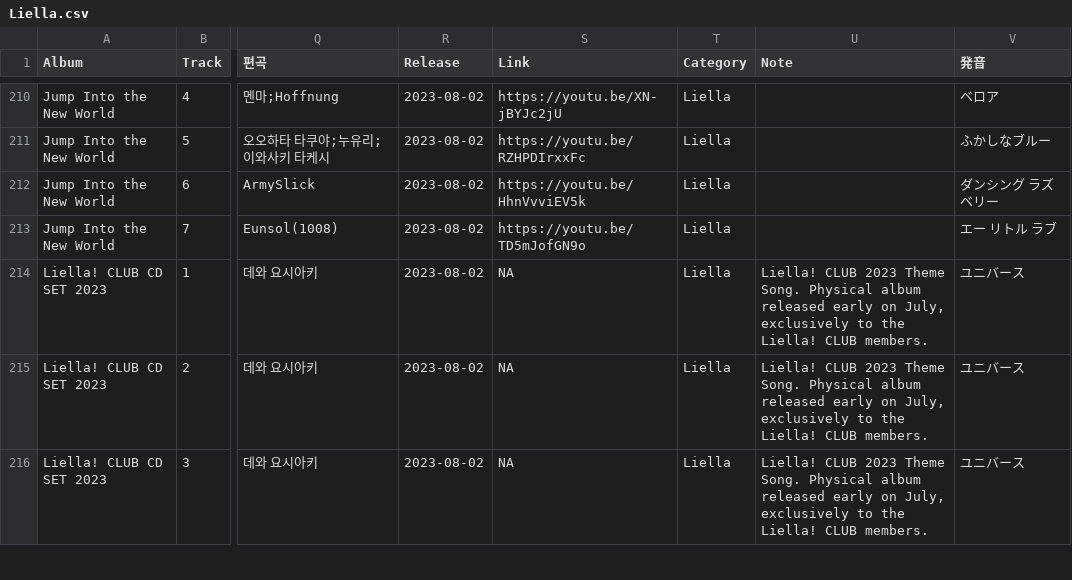
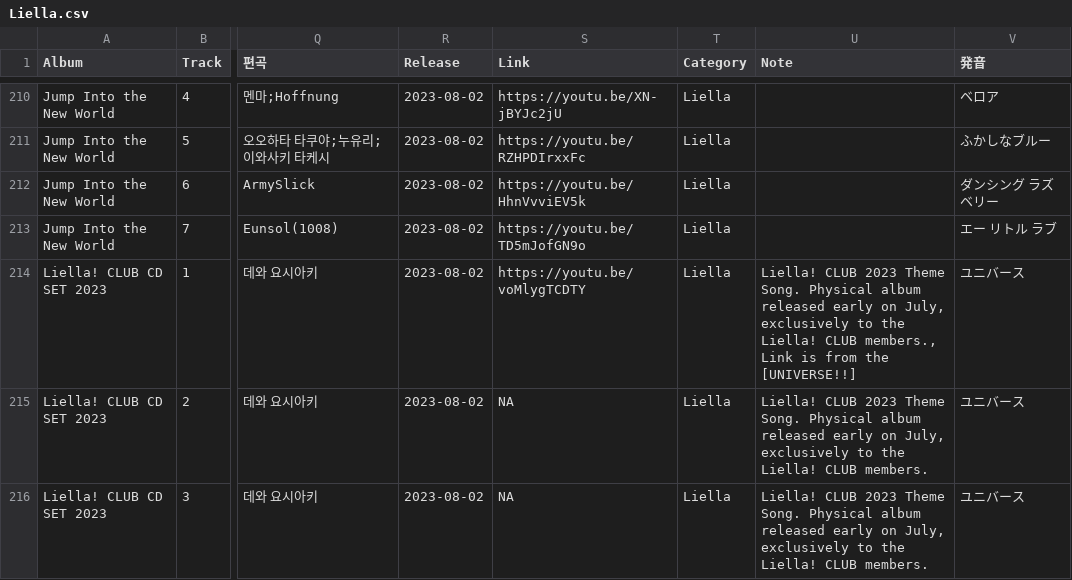
Before and after one commit to AuroraCaelum/TakasakiInfo, a CSV file: albums/Liella/Liella.csv, drawn as a sheet; only a part is shown, gaps mark what is left out; the diff names each change by its address in the sheet, - before the commit and + after, or states it on an @@ line.

Commit message:
Keep the UNIVERSE!! link on Liella! CLUB CD SET 2023
The club CD is not distributed, but its UNIVERSE!! is the same recording
(ISRC JPI102301530) as the digital single released 2023-08-02. Add that
single as a release that only serves as the link source (not placed in
the legacy files): the club CD row falls back to it with
"Link is from the [UNIVERSE!!]", as the legacy data meant.

- Legacy "Link is from" names a release outside the legacy files by its
  title.
- The adapter picks a project's main group by the recordings it sings
  in that project (Liella!, not Sunny Passion).

```diff
--- a/albums/Liella/Liella.csv
+++ b/albums/Liella/Liella.csv
-S214 (Link): NA
+S214 (Link): https://youtu.be/voMlygTCDTY
-U214 (Note): …Liella! CLUB members.
+U214 (Note): …Liella! CLUB members., Link is from the [UNIVERSE!!]
```
Also changed, not shown: 9 other files.
